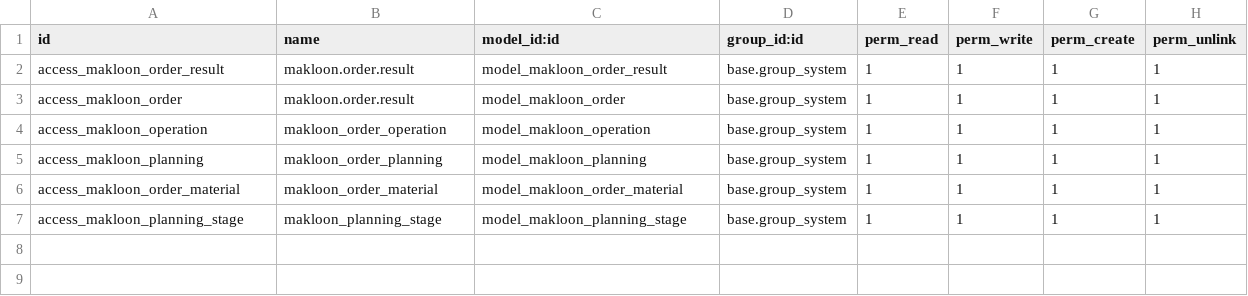
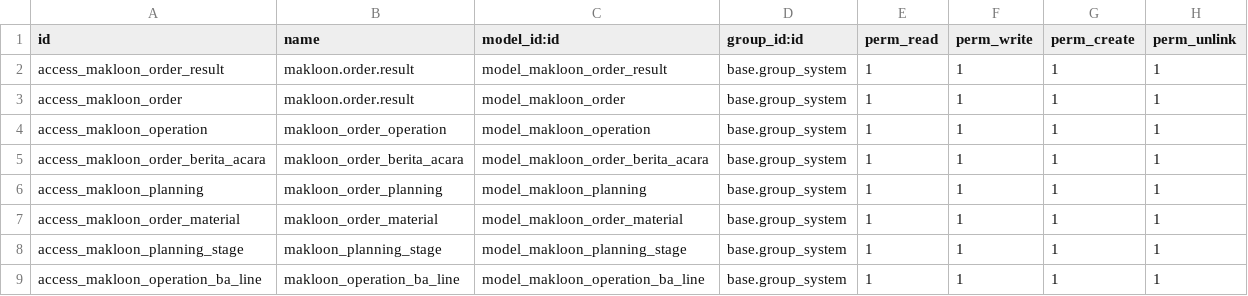
Before and after one commit to ivanvincent/odoo_14_altinexpd, a CSV file: makloon_project/security/ir.model.access.csv, drawn as a sheet.

Commit message:
wizard berita acara

```diff
--- a/makloon_project/security/ir.model.access.csv
+++ b/makloon_project/security/ir.model.access.csv
@@ -4,2 +4,3 @@ access_makloon_order,makloon.order.result,model_makloon_order,base.group_system,
 access_makloon_operation,makloon_order_operation,model_makloon_operation,base.group_system,1,1,1,1
+access_makloon_order_berita_acara,makloon_order_berita_acara,model_makloon_order_berita_acara,base.group_system,1,1,1,1
 access_makloon_planning,makloon_order_planning,model_makloon_planning,base.group_system,1,1,1,1
@@ -7 +8,2 @@ access_makloon_order_material,makloon_order_material,model_makloon_order_materia
 access_makloon_planning_stage,makloon_planning_stage,model_makloon_planning_stage,base.group_system,1,1,1,1
+access_makloon_operation_ba_line,makloon_operation_ba_line,model_makloon_operation_ba_line,base.group_system,1,1,1,1
```
Also changed, not shown: 5 other files.
